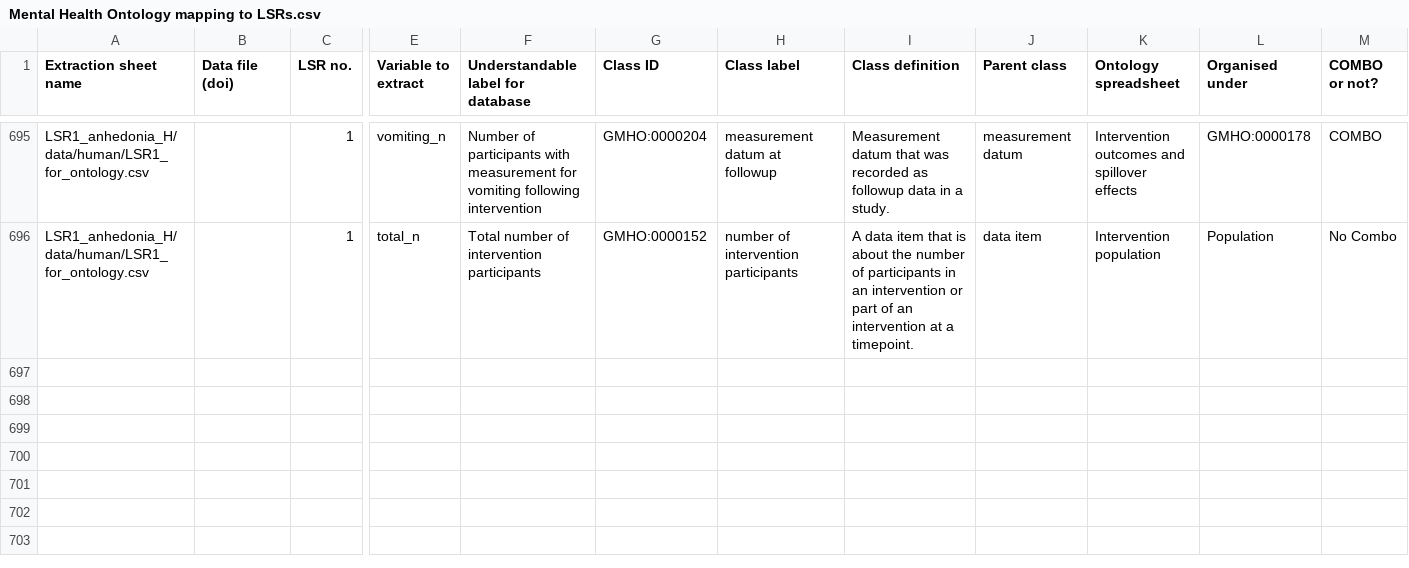
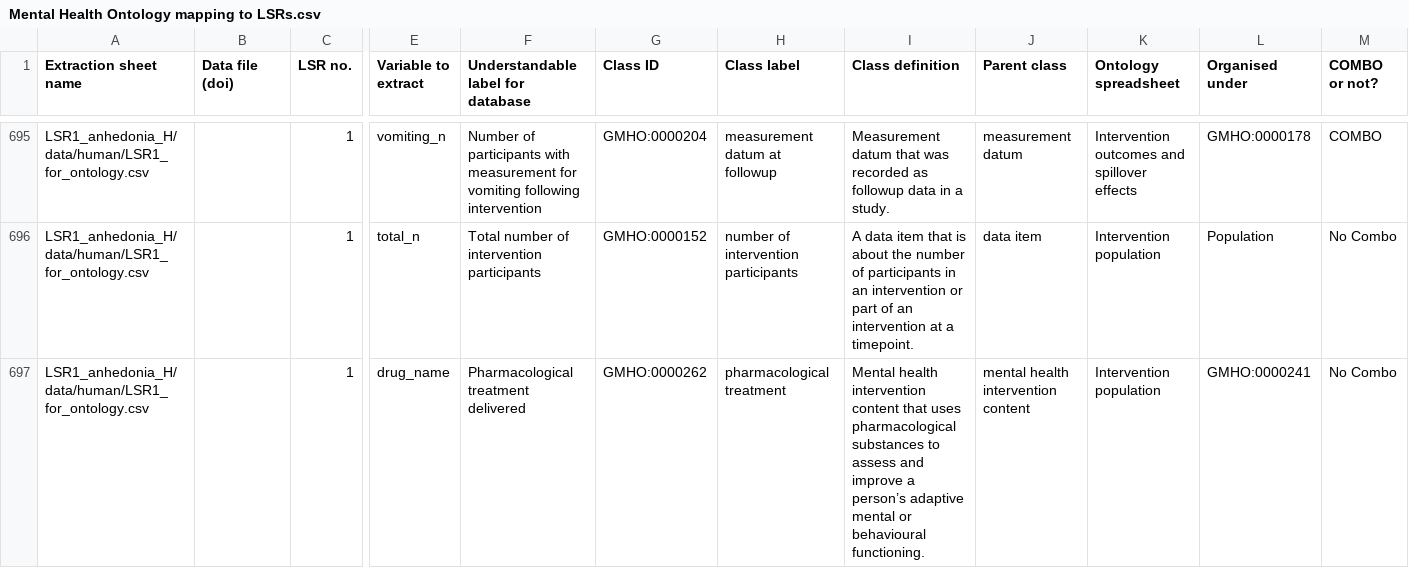
Before and after one commit to galenos-project/mental-health-ontology, a CSV file: Mapping to LSRs/Mental Health Ontology mapping to LSRs.csv, drawn as a sheet; only a part is shown, gaps mark what is left out; rows hold the shown columns only; the diff names each change by its address in the sheet, - before the commit and + after, or states it on an @@ line.

```diff
--- a/Mapping to LSRs/Mental Health Ontology mapping to LSRs.csv
+++ b/Mapping to LSRs/Mental Health Ontology mapping to LSRs.csv
+row 697: LSR1_anhedonia_H/data/human/LSR1_for_ontology.csv |  | 1 | drug_name | Pharmacological treatment delivered | GMHO:0000262 | pharmacological treatment | Mental health intervention content that uses pharmacological substances to assess and improve a person’s adaptive mental or behavioural functioning. | mental health intervention content | Intervention population | GMHO:0000241 | No Combo
```
